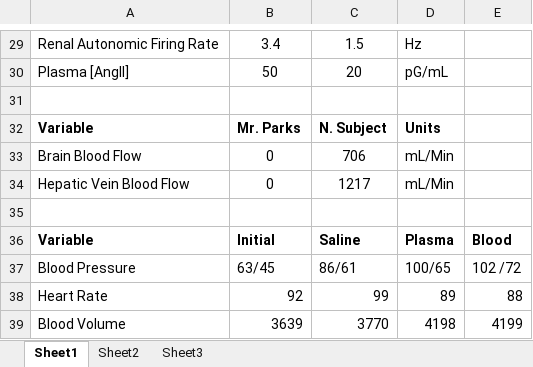
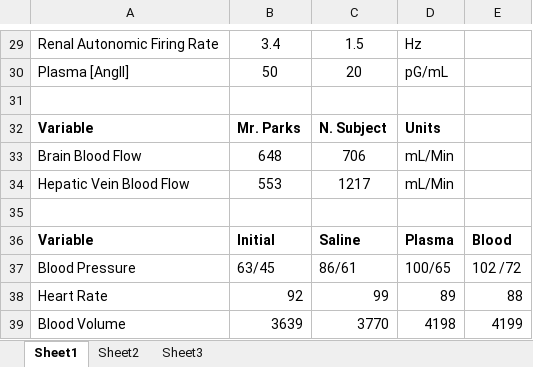
Before and after one commit to HumMod/labs, an Excel workbook: 35_Mr_Parks/Mr_Parks_Data.xlsx, sheet Sheet1, drawn as a sheet; only a part is shown, gaps mark what is left out; values as stored, in another font and other column widths than the file's, no borders; the diff names each change by its address in the sheet, - before the commit and + after, or states it on an @@ line.

Commit message:
Fixing Brain/Hepatic Vein Data in Lab 35

```diff
--- a/35_Mr_Parks/Mr_Parks_Data.xlsx (sheet Sheet1)
+++ b/35_Mr_Parks/Mr_Parks_Data.xlsx (sheet Sheet1)
-B33: 0
+B33: 648
-B34: 0
+B34: 553
```
